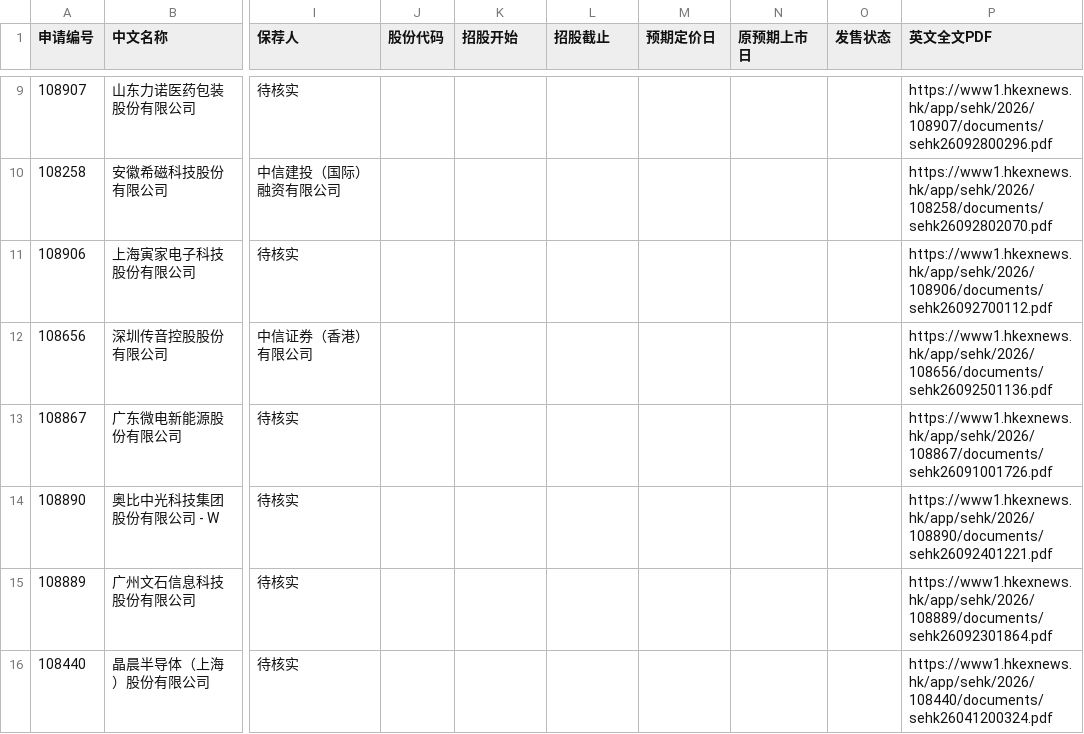
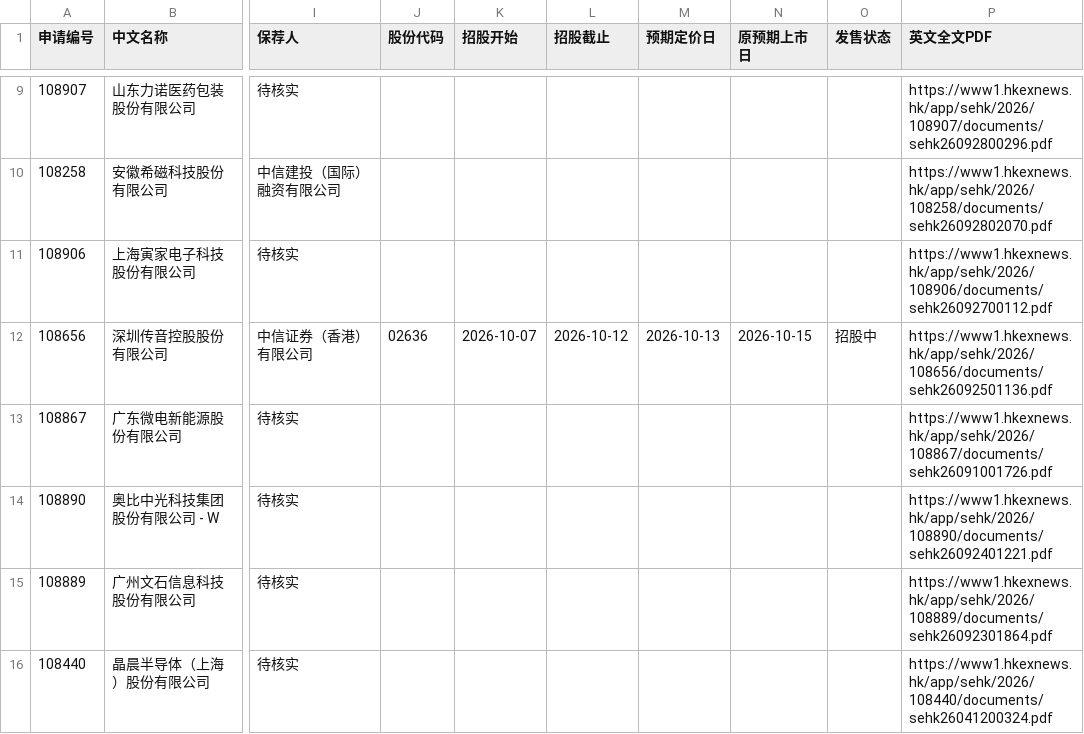
Before and after one commit to xiaoxiao1217xx/hk-ipo-daily-monitor, a CSV file: 最新清单.csv, drawn as a sheet; only a part is shown, gaps mark what is left out; the diff names each change by its address in the sheet, - before the commit and + after, or states it on an @@ line.

```diff
--- a/最新清单.csv
+++ b/最新清单.csv
-J12 (股份代码): (empty)
+J12 (股份代码): 02636
-K12 (招股开始): (empty)
+K12 (招股开始): 2026-10-07
-L12 (招股截止): (empty)
+L12 (招股截止): 2026-10-12
-M12 (预期定价日): (empty)
+M12 (预期定价日): 2026-10-13
-N12 (原预期上市日): (empty)
+N12 (原预期上市日): 2026-10-15
-O12 (发售状态): (empty)
+O12 (发售状态): 招股中
```
Also changed, not shown: 上市公司表现.csv, 2 other files.
